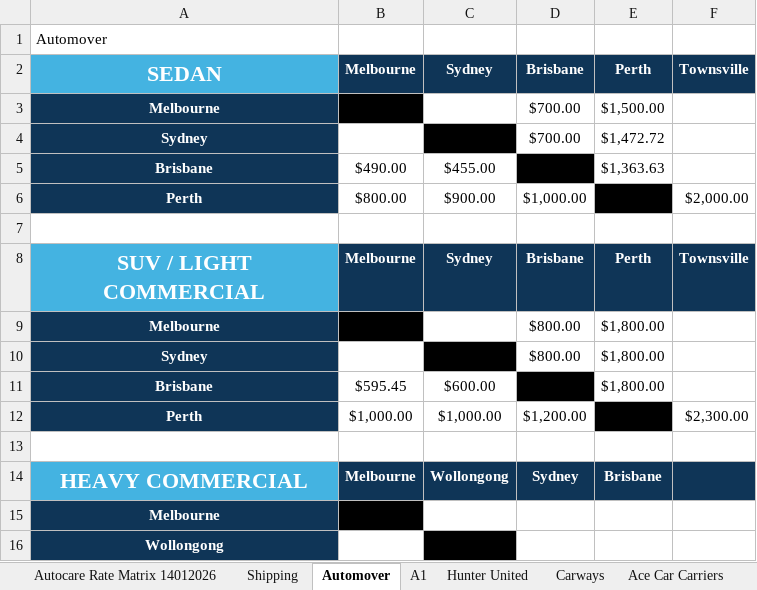
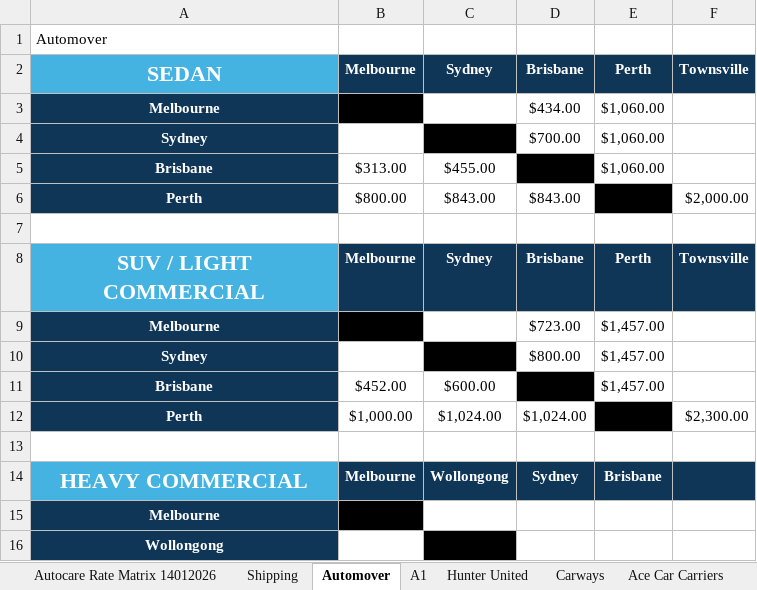
Before and after one commit to pybern/wmx-runners, an Excel workbook: ac-test.xlsx, sheet Automover, drawn as a sheet; only a part is shown; values as stored, in another font and other column widths than the file's, no borders; charts and pictures not drawn; the diff names each change by its address in the sheet, - before the commit and + after, or states it on an @@ line.

```diff
--- a/ac-test.xlsx (sheet Automover)
+++ b/ac-test.xlsx (sheet Automover)
-D3: $700.00
+D3: $434.00
-E3: $1,500.00
+E3: $1,060.00
-E4: $1,472.72
+E4: $1,060.00
-B5: $490.00
+B5: $313.00
-E5: $1,363.63
+E5: $1,060.00
-C6: $900.00
+C6: $843.00
-D6: $1,000.00
+D6: $843.00
-D9: $800.00
+D9: $723.00
-E9:E11: $1,800.00
+E9:E11: $1,457.00
-B11: $595.45
+B11: $452.00
-C12: $1,000.00
+C12: $1,024.00
-D12: $1,200.00
+D12: $1,024.00
```
Also changed, not shown: sheet SMB, sheet A1, sheet Shipping, sheet Cairns Car Carriers, sheet Melcrest, charts or pictures, 3 other files.
